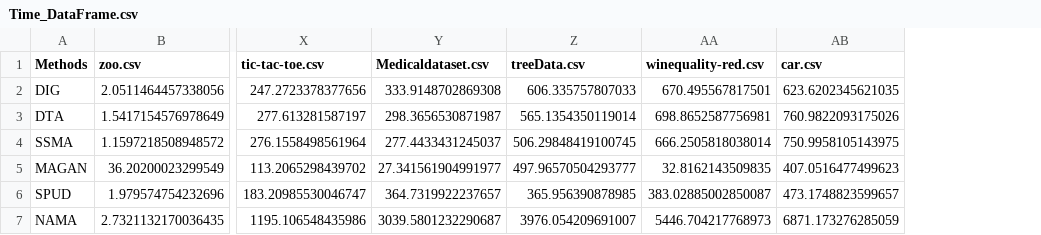
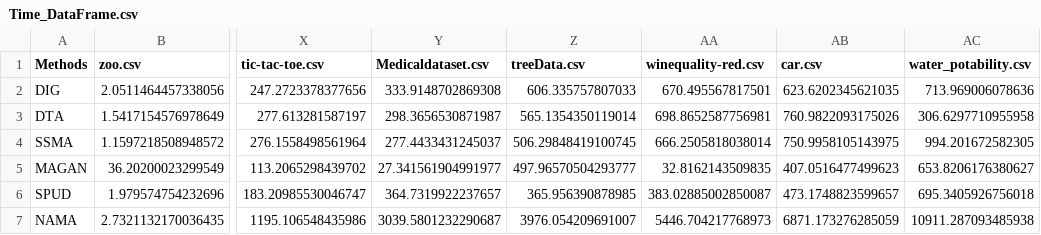
Before and after one commit to JakeSRhodesLab/TwinAE-ManifoldAlignment, a CSV file: ManifoldData/Time_DataFrame.csv, drawn as a sheet; only a part is shown, gaps mark what is left out; the diff names each change by its address in the sheet, - before the commit and + after, or states it on an @@ line.

```diff
--- a/ManifoldData/Time_DataFrame.csv
+++ b/ManifoldData/Time_DataFrame.csv
+column AC (water_potability.csv), rows 2-7: 713.969006078636 | 306.6297710955958 | 994.201672582305 | 653.8206176380627 | 695.3405926756018 | 10911.287093485938
```
Also changed, not shown: 55 other files.
